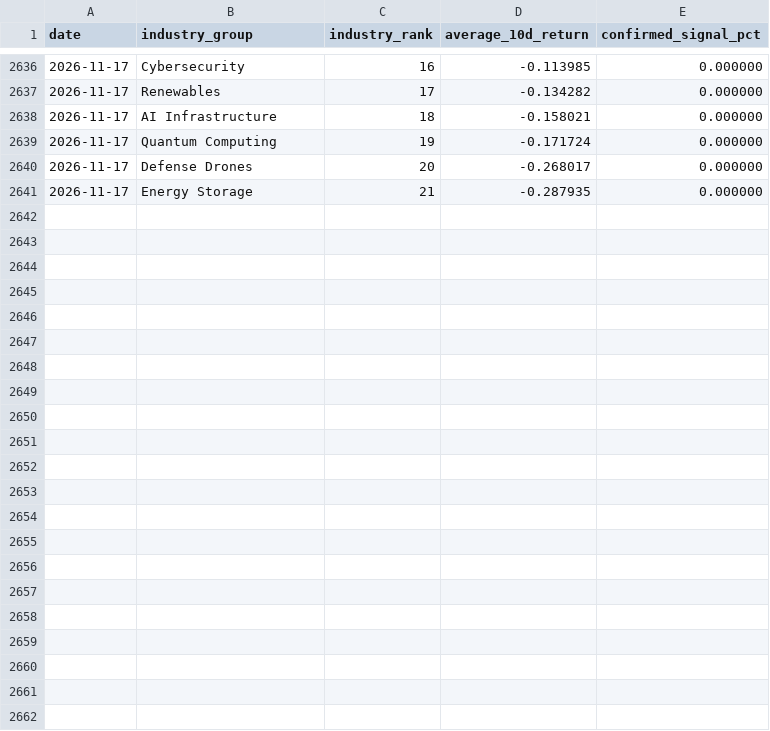
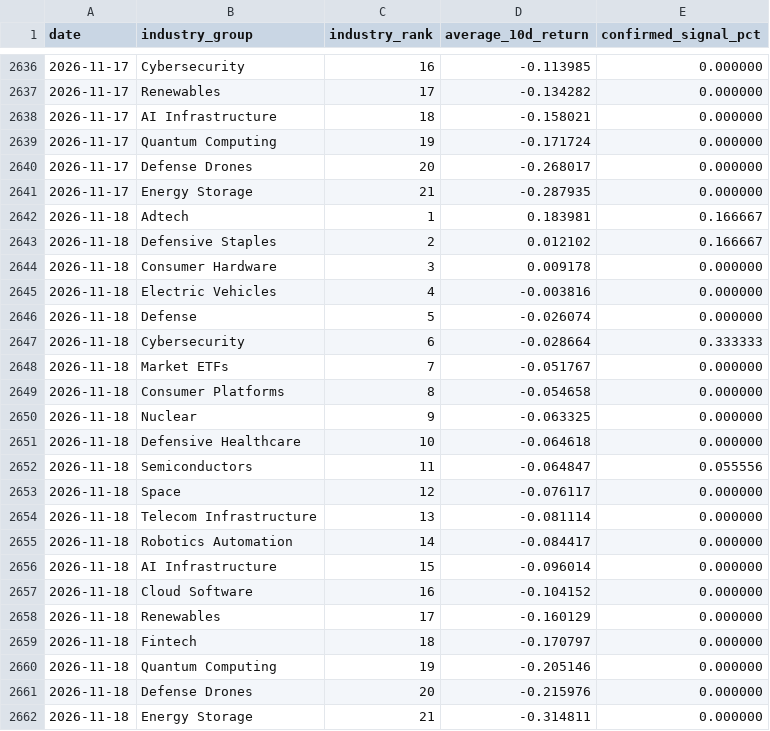
Before and after one commit to Dokal5/market-regime-monitor, a CSV file: outputs/history/industry_rotation_history.csv, drawn as a sheet; only a part is shown, gaps mark what is left out; the diff names each change by its address in the sheet, - before the commit and + after, or states it on an @@ line.

```diff
--- a/outputs/history/industry_rotation_history.csv
+++ b/outputs/history/industry_rotation_history.csv
+row 2642: 2026-11-18 | Adtech | 1 | 0.183981 | 0.166667
+row 2643: 2026-11-18 | Defensive Staples | 2 | 0.012102 | 0.166667
+row 2644: 2026-11-18 | Consumer Hardware | 3 | 0.009178 | 0.000000
+row 2645: 2026-11-18 | Electric Vehicles | 4 | -0.003816 | 0.000000
+row 2646: 2026-11-18 | Defense | 5 | -0.026074 | 0.000000
+row 2647: 2026-11-18 | Cybersecurity | 6 | -0.028664 | 0.333333
+row 2648: 2026-11-18 | Market ETFs | 7 | -0.051767 | 0.000000
+row 2649: 2026-11-18 | Consumer Platforms | 8 | -0.054658 | 0.000000
+row 2650: 2026-11-18 | Nuclear | 9 | -0.063325 | 0.000000
+row 2651: 2026-11-18 | Defensive Healthcare | 10 | -0.064618 | 0.000000
+row 2652: 2026-11-18 | Semiconductors | 11 | -0.064847 | 0.055556
+row 2653: 2026-11-18 | Space | 12 | -0.076117 | 0.000000
+row 2654: 2026-11-18 | Telecom Infrastructure | 13 | -0.081114 | 0.000000
+row 2655: 2026-11-18 | Robotics Automation | 14 | -0.084417 | 0.000000
+row 2656: 2026-11-18 | AI Infrastructure | 15 | -0.096014 | 0.000000
+row 2657: 2026-11-18 | Cloud Software | 16 | -0.104152 | 0.000000
+row 2658: 2026-11-18 | Renewables | 17 | -0.160129 | 0.000000
+row 2659: 2026-11-18 | Fintech | 18 | -0.170797 | 0.000000
+row 2660: 2026-11-18 | Quantum Computing | 19 | -0.205146 | 0.000000
+row 2661: 2026-11-18 | Defense Drones | 20 | -0.215976 | 0.000000
+row 2662: 2026-11-18 | Energy Storage | 21 | -0.314811 | 0.000000
```
Also changed, not shown: outputs/data_quality.csv, outputs/industry_momentum.csv, 8 other files.
